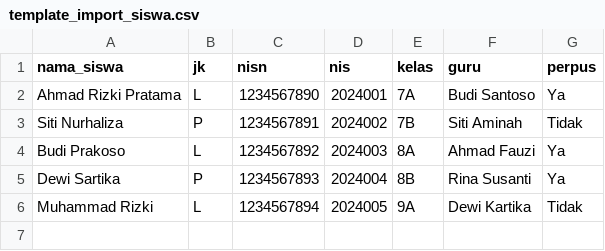
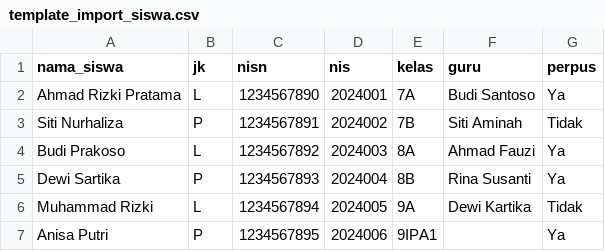
Before and after one commit to Dravide/digiclass, a CSV file: public/templates/template_import_siswa.csv, drawn as a sheet; the diff names each change by its address in the sheet, - before the commit and + after, or states it on an @@ line.

```diff
--- a/public/templates/template_import_siswa.csv
+++ b/public/templates/template_import_siswa.csv
+row 7: Anisa Putri | P | 1234567895 | 2024006 | 9IPA1 |  | Ya
```
Also changed, not shown: 47 other files.
